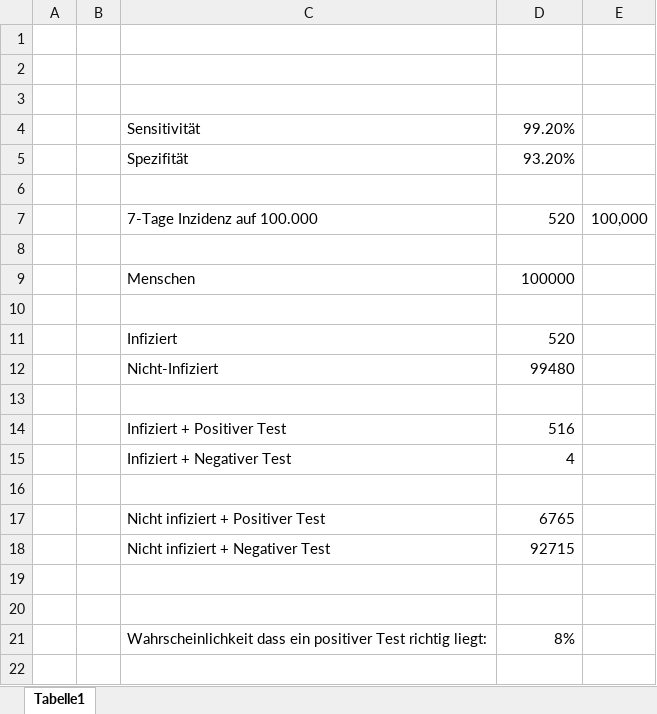
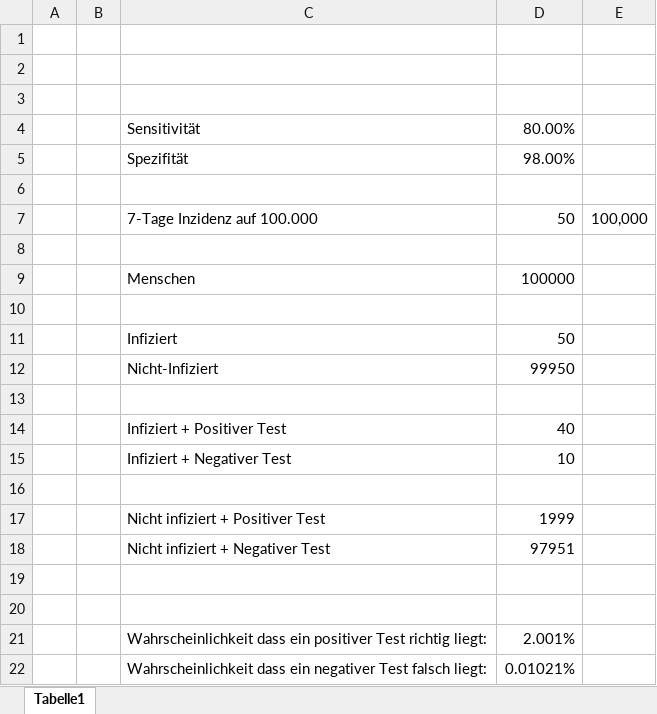
Before and after one commit to jzakotnik/wirklichpositiv, an Excel workbook: data/Berechnung.xlsx, sheet Tabelle1, drawn as a sheet; values as stored, in another font and other column widths than the file's, no borders; the diff names each change by its address in the sheet, - before the commit and + after, or states it on an @@ line.

Commit message:
updated false negatives

```diff
--- a/data/Berechnung.xlsx (sheet Tabelle1)
+++ b/data/Berechnung.xlsx (sheet Tabelle1)
-D4: 99.20%
+D4: 80.00%
-D5: 93.20%
+D5: 98.00%
-D7: 520
+D7: 50
-D11: 520
+D11: 50
-D12: 99480
+D12: 99950
-D14: 516
+D14: 40
-D15: 4
+D15: 10
-D17: 6765
+D17: 1999
-D18: 92715
+D18: 97951
-D21: 8%
+D21: 2.001%
+row 22:  |  | Wahrscheinlichkeit dass ein negativer Test falsch liegt: | 0.01021%
```
Also changed, not shown: 1 other file.
